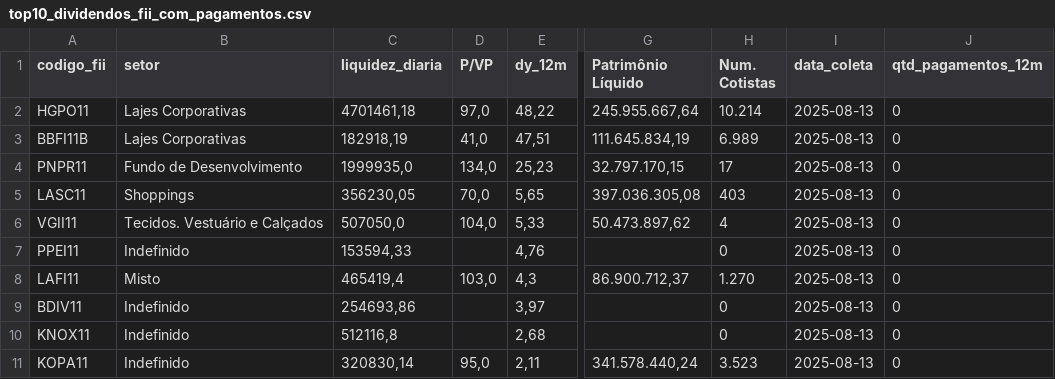
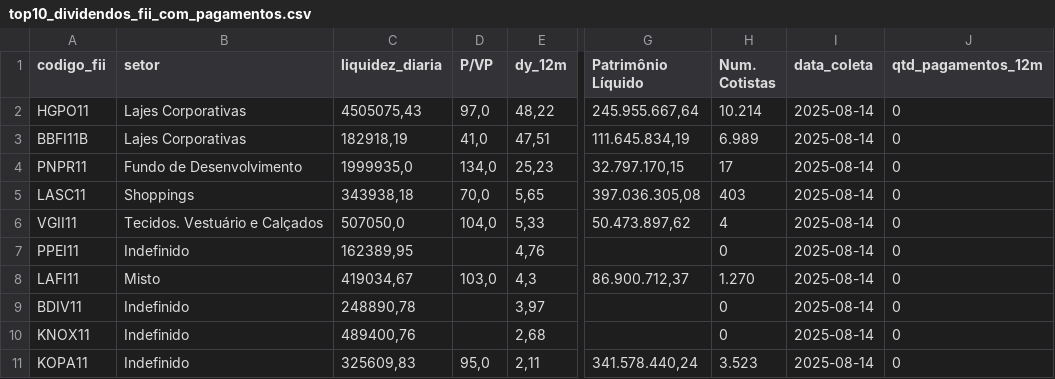
Before and after one commit to VBGVictor/CVM-FII-Data, a CSV file: output/dados_projeto/top10_dividendos_fii_com_pagamentos.csv, drawn as a sheet; only a part is shown, gaps mark what is left out; the diff names each change by its address in the sheet, - before the commit and + after, or states it on an @@ line.

```diff
--- a/output/dados_projeto/top10_dividendos_fii_com_pagamentos.csv
+++ b/output/dados_projeto/top10_dividendos_fii_com_pagamentos.csv
-C2 (liquidez_diaria): 4701461,18
+C2 (liquidez_diaria): 4505075,43
-I2:I11 (data_coleta): 2025-08-13
+I2:I11 (data_coleta): 2025-08-14
-C5 (liquidez_diaria): 356230,05
+C5 (liquidez_diaria): 343938,18
-C7 (liquidez_diaria): 153594,33
+C7 (liquidez_diaria): 162389,95
-C8 (liquidez_diaria): 465419,4
+C8 (liquidez_diaria): 419034,67
-C9 (liquidez_diaria): 254693,86
+C9 (liquidez_diaria): 248890,78
-C10 (liquidez_diaria): 512116,8
+C10 (liquidez_diaria): 489400,76
-C11 (liquidez_diaria): 320830,14
+C11 (liquidez_diaria): 325609,83
```
